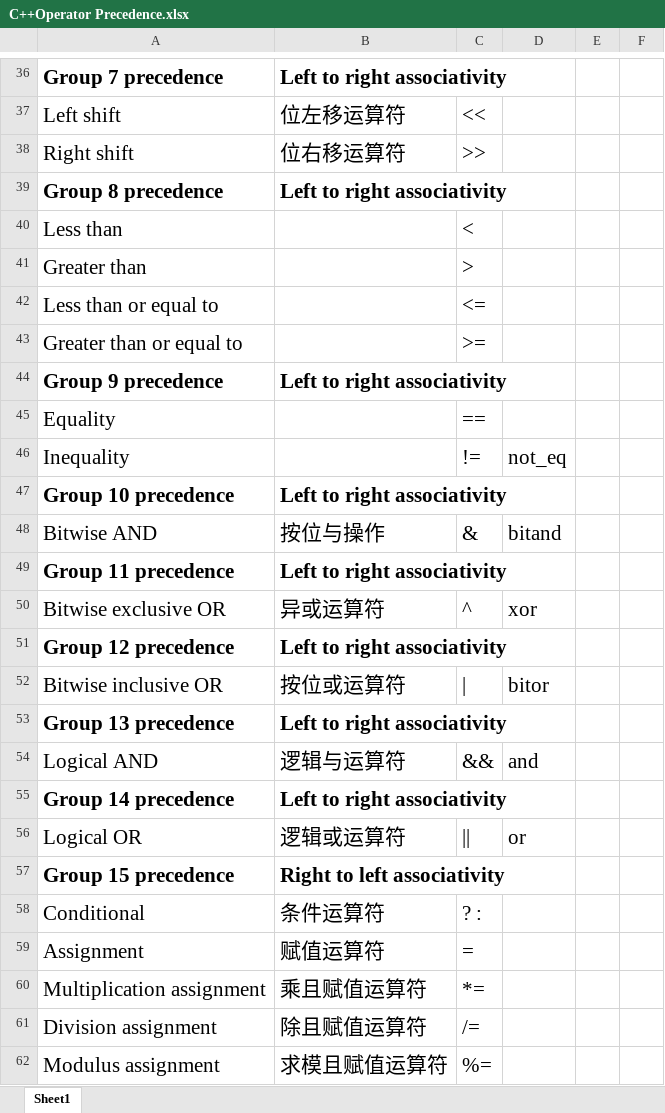
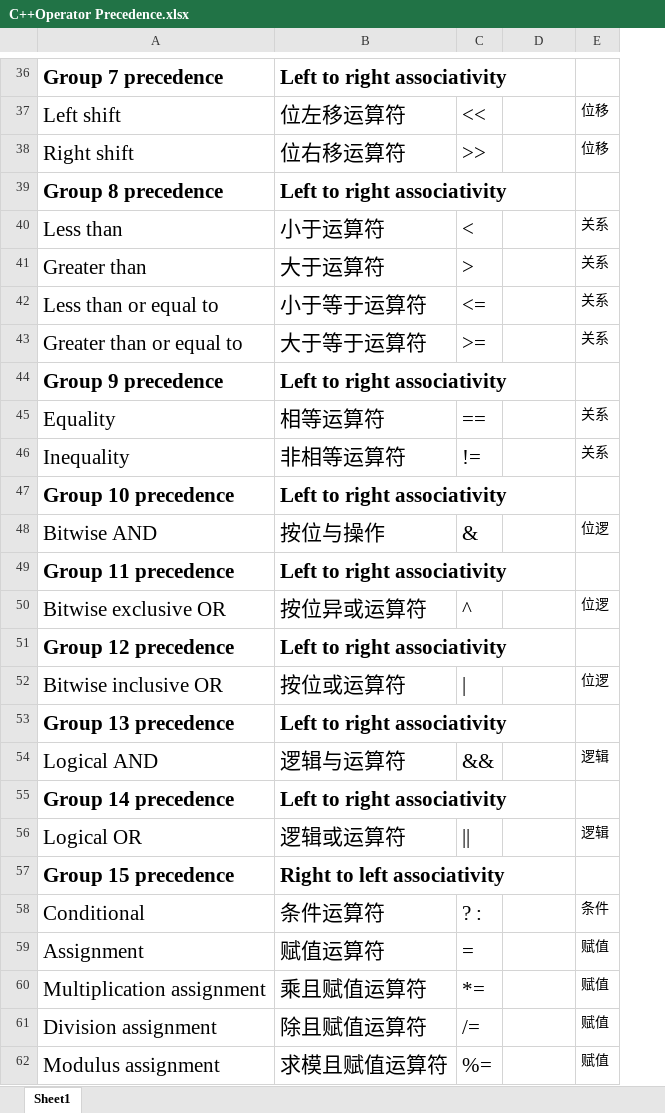
Before and after one commit to LinkLiar/Reexamination, an Excel workbook: C++Operator Precedence.xlsx, sheet Sheet1, drawn as a sheet; only a part is shown, gaps mark what is left out; values as stored, in another font and other column widths than the file's, no borders; removed rows and columns are numbered as before the commit, all else as after; the diff covers the shown part only; the diff names each change by its address in the sheet, - before the commit and + after, or states it on an @@ line.

```diff
--- a/C++Operator Precedence.xlsx (sheet Sheet1)
+++ b/C++Operator Precedence.xlsx (sheet Sheet1)
-column E, empty
-column F, empty
+column E, rows 37-62: 位移 | 位移 |  | 关系 | 关系 | 关系 | 关系 |  | 关系 | 关系 |  | 位逻 |  | 位逻 |  | 位逻 |  | 逻辑 |  | 逻辑 |  | 条件 | 赋值 | 赋值 | 赋值 | 赋值
-B40: (empty)
+B40: 小于运算符
-B41: (empty)
+B41: 大于运算符
-B42: (empty)
+B42: 小于等于运算符
-B43: (empty)
+B43: 大于等于运算符
-B45: (empty)
+B45: 相等运算符
-B46: (empty)
+B46: 非相等运算符
-D46: not_eq
+D46: (empty)
-D48: bitand
+D48: (empty)
-B50: 异或运算符
+B50: 按位异或运算符
-D50: xor
+D50: (empty)
-D52: bitor
+D52: (empty)
-D54: and
+D54: (empty)
-D56: or
+D56: (empty)
```
Also changed, not shown: 4 removed rows and 14 edited cells elsewhere in this sheet, 1 other file.
